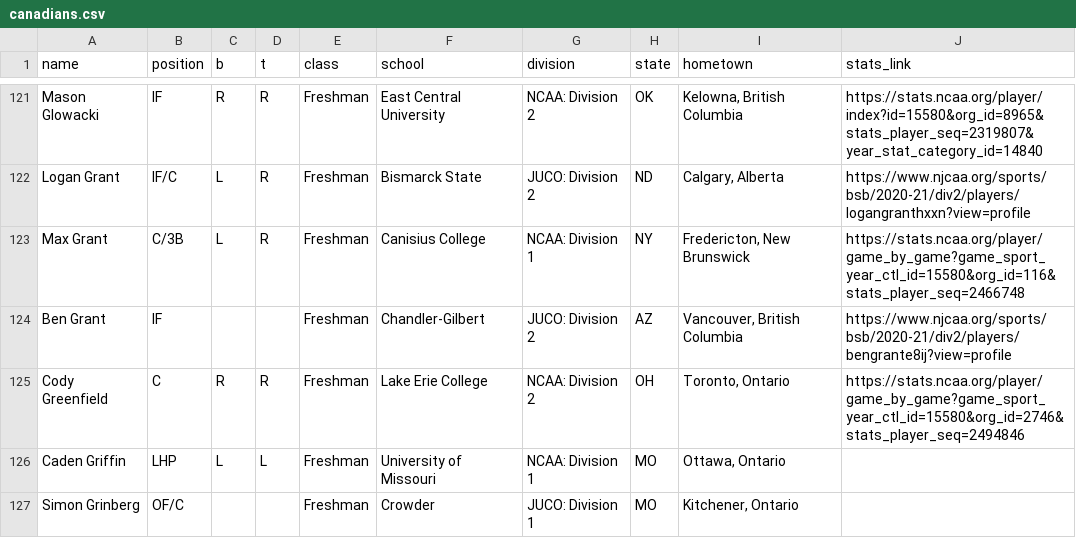
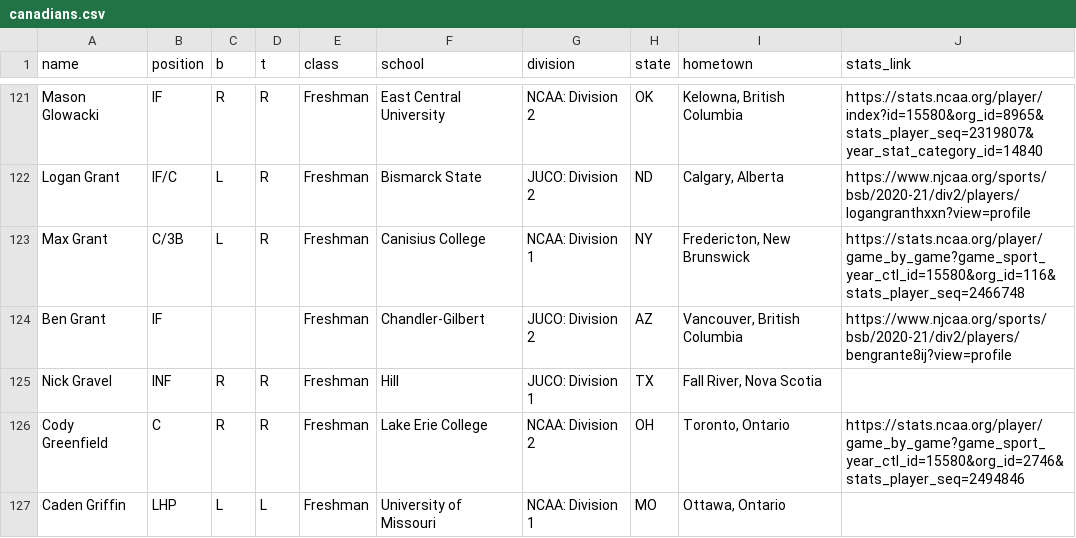
Before and after one commit to peteb206/canadians_in_college_baseball, a CSV file: canadians.csv, drawn as a sheet; only a part is shown, gaps mark what is left out; the shorter side is filled out with more unchanged rows.

```diff
--- a/canadians.csv
+++ b/canadians.csv
@@ -124,2 +124,3 @@ Max Grant,C/3B,L,R,Freshman,Canisius College,NCAA: Division 1,NY,"Fredericton, N
 Ben Grant,IF,,,Freshman,Chandler-Gilbert,JUCO: Division 2,AZ,"Vancouver, British Columbia",https://www.njcaa.org/sports/bsb/2020-21/div2/players/bengrante8ij?view=profile
+Nick Gravel,INF,R,R,Freshman,Hill,JUCO: Division 1,TX,"Fall River, Nova Scotia",
 Cody Greenfield,C,R,R,Freshman,Lake Erie College,NCAA: Division 2,OH,"Toronto, Ontario",https://stats.ncaa.org/player/game_by_game?game_sport_year_ctl_id=15580&org_id=2746&stats_player_seq=2494846
```
Also changed, not shown: 1 other file.
